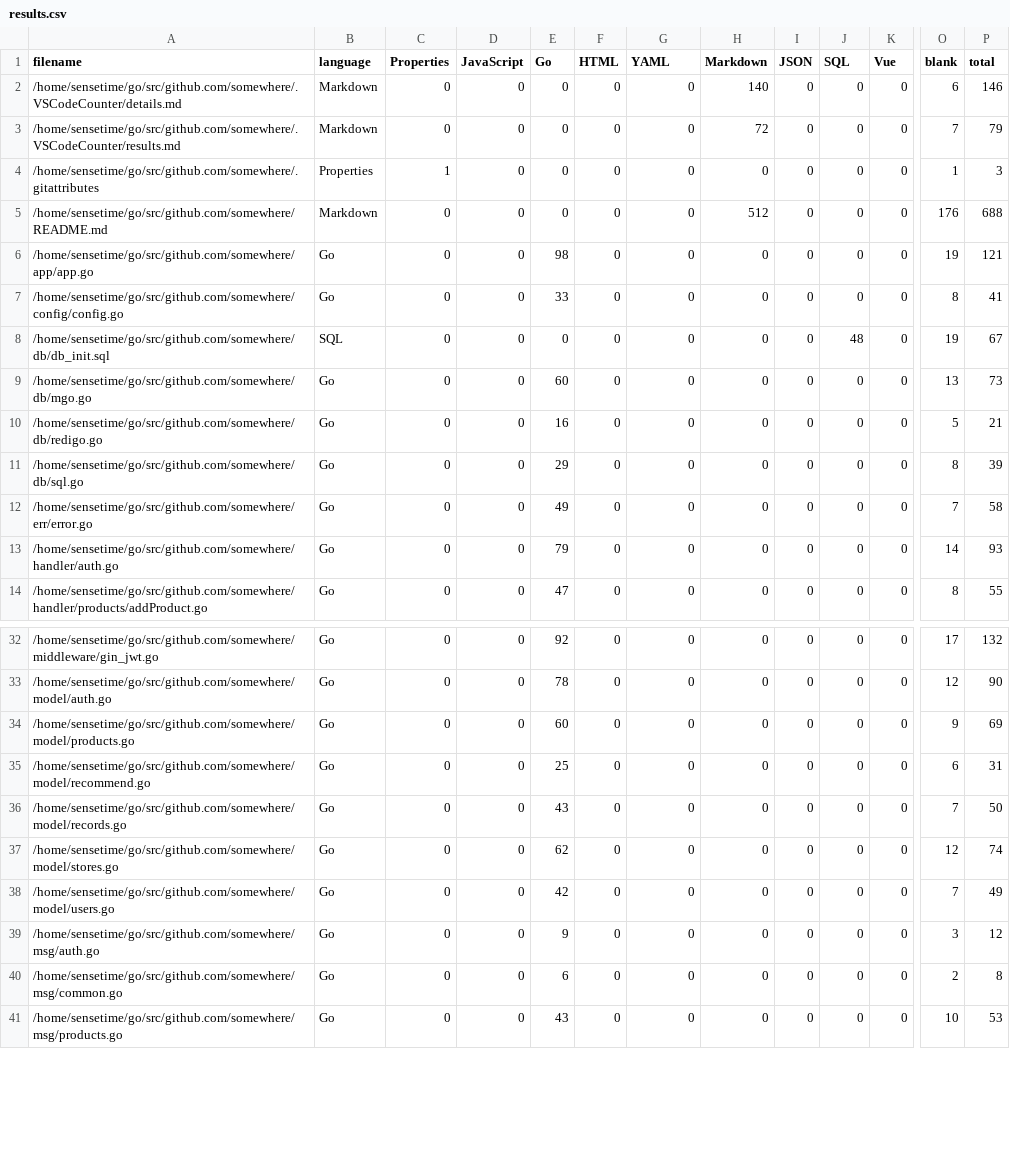
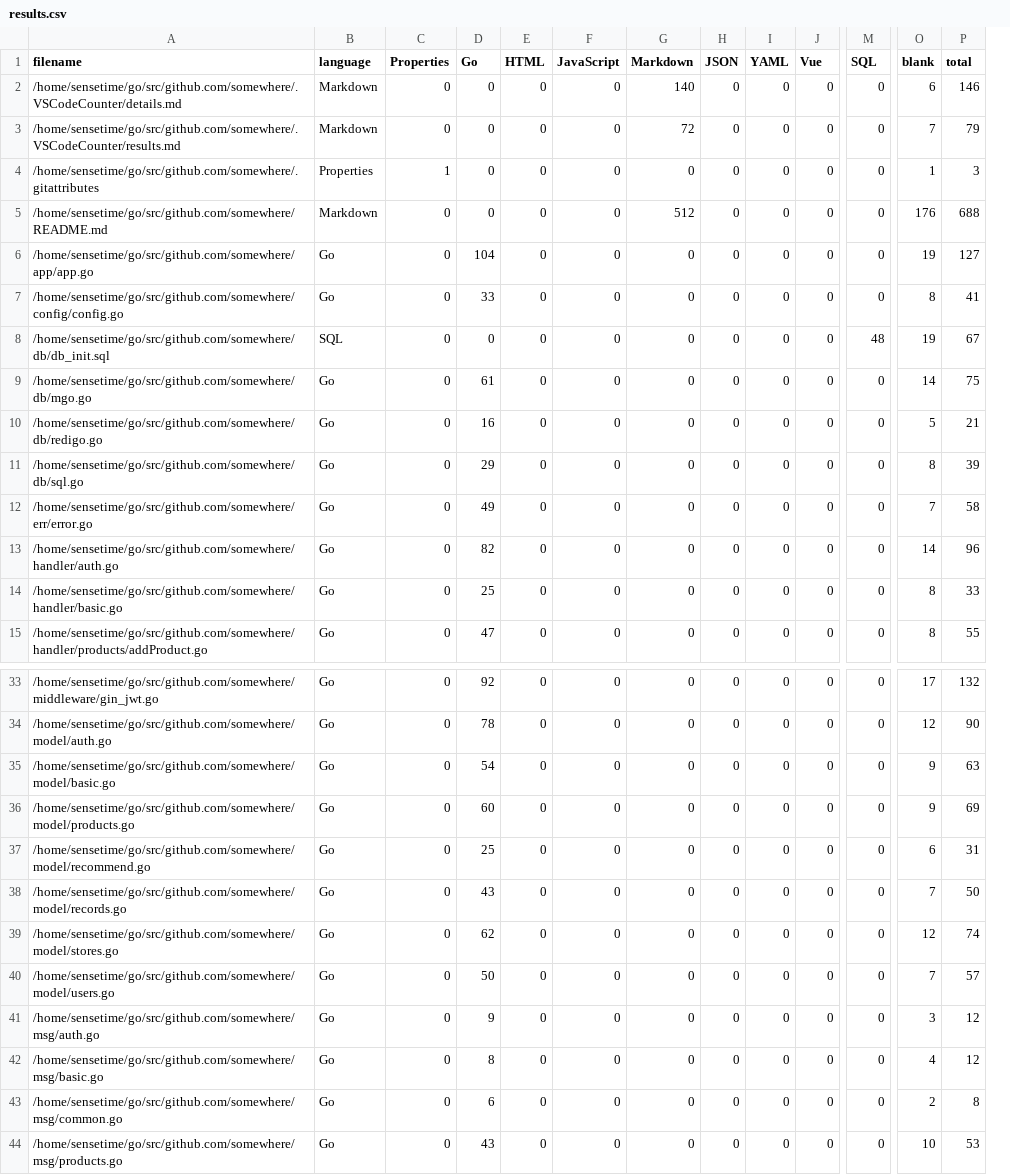
Before and after one commit to RunanWang/somewhere, a CSV file: .VSCodeCounter/results.csv, drawn as a sheet; only a part is shown, gaps mark what is left out; removed rows and columns are numbered as before the commit, all else as after; rows hold the shown columns only; the diff covers the shown part only; the diff names each change by its address in the sheet, - before the commit and + after, or states it on an @@ line.

Commit message:
add basic information

```diff
--- a/.VSCodeCounter/results.csv
+++ b/.VSCodeCounter/results.csv
-column D (JavaScript), rows 2-14: all 0; rows 32-41: all 0
+column M (SQL), rows 2-13: 0 | 0 | 0 | 0 | 0 | 0 | 48 | 0 | 0 | 0 | 0 | 0; row 15: 0; rows 33-34: 0 | 0; rows 36-41: all 0; rows 43-44: 0 | 0
-F1: YAML
+F1: JavaScript
-I1: SQL
+I1: YAML
-D6 (Go): 98
+D6 (Go): 104
-P6 (total): 121
+P6 (total): 127
-I8 (YAML): 48
+I8 (YAML): 0
-D9 (Go): 60
+D9 (Go): 61
-O9 (blank): 13
+O9 (blank): 14
-P9 (total): 73
+P9 (total): 75
-D13 (Go): 79
+D13 (Go): 82
-P13 (total): 93
+P13 (total): 96
+row 14: /home/sensetime/go/src/github.com/somewhere/handler/basic.go | Go | 0 | 25 | 0 | 0 | 0 | 0 | 0 | 0 | 0 | 8 | 33
+row 35: /home/sensetime/go/src/github.com/somewhere/model/basic.go | Go | 0 | 54 | 0 | 0 | 0 | 0 | 0 | 0 | 0 | 9 | 63
-D40 (Go): 42
+D40 (Go): 50
-P40 (total): 49
+P40 (total): 57
+row 42: /home/sensetime/go/src/github.com/somewhere/msg/basic.go | Go | 0 | 8 | 0 | 0 | 0 | 0 | 0 | 0 | 0 | 4 | 12
```
Also changed, not shown: 3 added rows and 47 edited cells elsewhere in this file, 15 other files.
